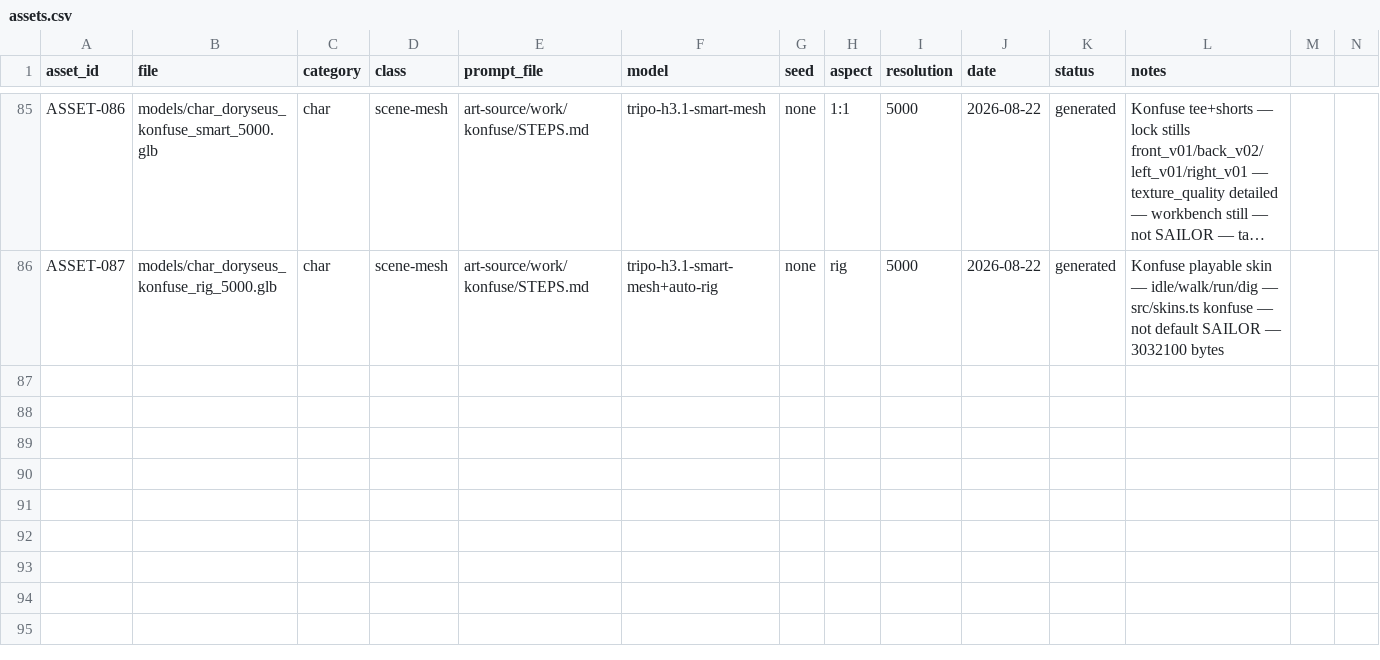
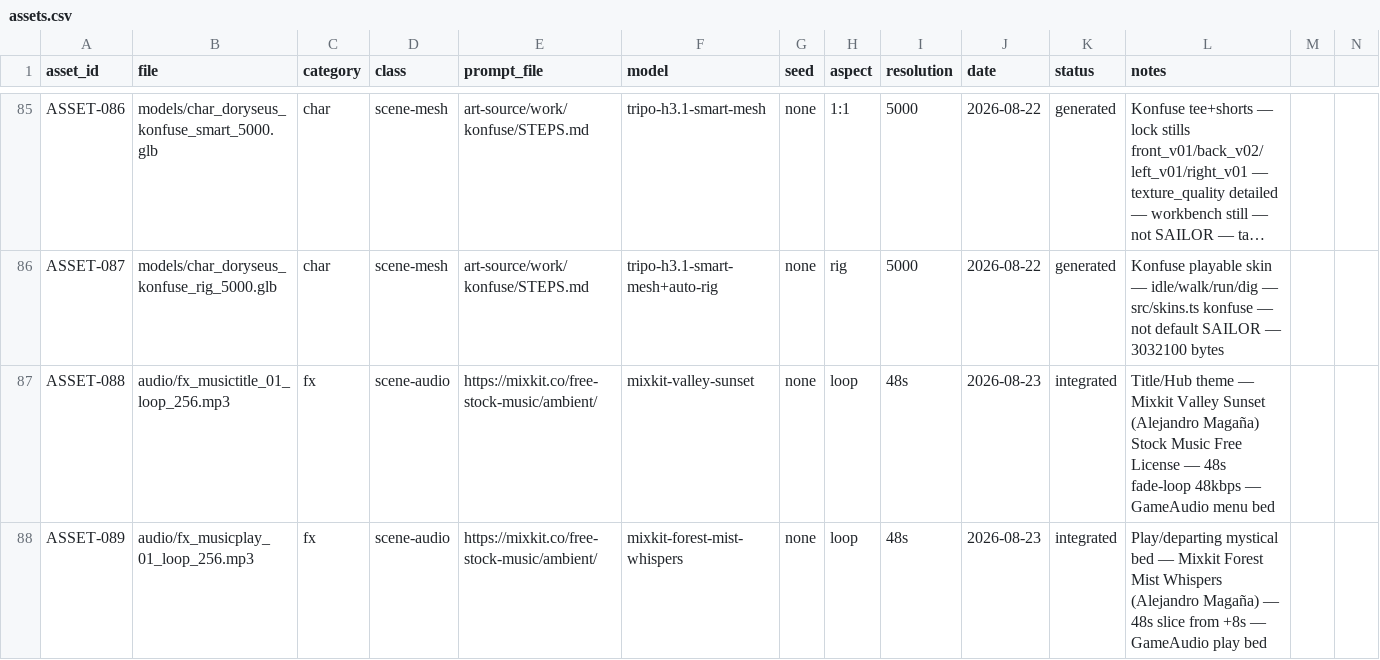
Before and after one commit to dorukhandori/yeni-oyun, a CSV file: public/assets/assets.csv, drawn as a sheet; only a part is shown, gaps mark what is left out; long unchanged cells end in …; rows hold the shown columns only; the diff names each change by its address in the sheet, - before the commit and + after, or states it on an @@ line.

```diff
--- a/public/assets/assets.csv
+++ b/public/assets/assets.csv
+row 87: ASSET-088 | audio/fx_musictitle_01_loop_256.mp3 | fx | scene-audio | https://mixkit.co/free-stock-music/ambient/ | mixkit-valley-sunset | none | loop | 48s | 2026-08-23 | integrated | Title/Hub theme — Mixkit Valley Sunset (Alejandro Magaña) Stock Music Free License — 48s fade-loop 48kbps — GameAudio menu bed
+row 88: ASSET-089 | audio/fx_musicplay_01_loop_256.mp3 | fx | scene-audio | https://mixkit.co/free-stock-music/ambient/ | mixkit-forest-mist-whispers | none | loop | 48s | 2026-08-23 | integrated | Play/departing mystical bed — Mixkit Forest Mist Whispers (Alejandro Magaña) — 48s slice from +8s — GameAudio play bed
```
Also changed, not shown: 6 other files.
